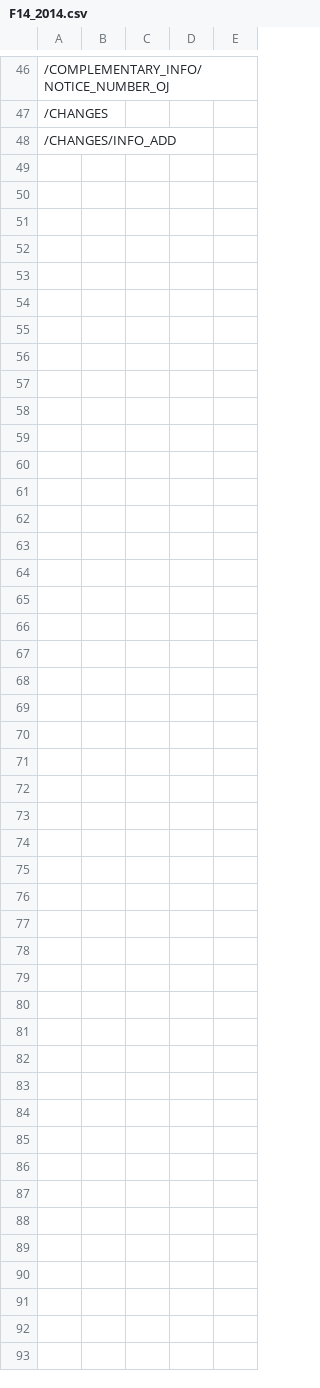
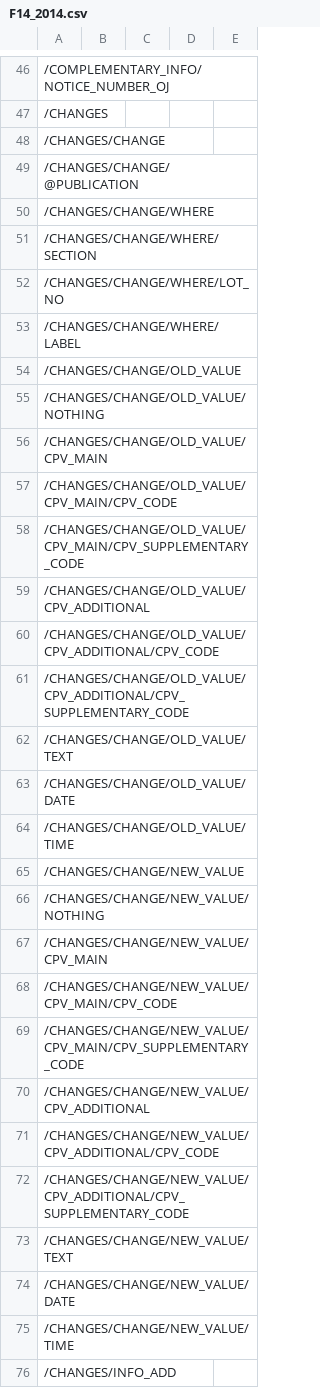
Before and after one commit to open-contracting/european-union-support, a CSV file: output/mapping/F14_2014.csv, drawn as a sheet; only a part is shown, gaps mark what is left out; the diff names each change by its address in the sheet, - before the commit and + after, or states it on an @@ line.

```diff
--- a/output/mapping/F14_2014.csv
+++ b/output/mapping/F14_2014.csv
+row 48: /CHANGES/CHANGE
+row 49: /CHANGES/CHANGE/@PUBLICATION
+row 50: /CHANGES/CHANGE/WHERE
+row 51: /CHANGES/CHANGE/WHERE/SECTION
+row 52: /CHANGES/CHANGE/WHERE/LOT_NO
+row 53: /CHANGES/CHANGE/WHERE/LABEL
+row 54: /CHANGES/CHANGE/OLD_VALUE
+row 55: /CHANGES/CHANGE/OLD_VALUE/NOTHING
+row 56: /CHANGES/CHANGE/OLD_VALUE/CPV_MAIN
+row 57: /CHANGES/CHANGE/OLD_VALUE/CPV_MAIN/CPV_CODE
+row 58: /CHANGES/CHANGE/OLD_VALUE/CPV_MAIN/CPV_SUPPLEMENTARY_CODE
+row 59: /CHANGES/CHANGE/OLD_VALUE/CPV_ADDITIONAL
+row 60: /CHANGES/CHANGE/OLD_VALUE/CPV_ADDITIONAL/CPV_CODE
+row 61: /CHANGES/CHANGE/OLD_VALUE/CPV_ADDITIONAL/CPV_SUPPLEMENTARY_CODE
+row 62: /CHANGES/CHANGE/OLD_VALUE/TEXT
+row 63: /CHANGES/CHANGE/OLD_VALUE/DATE
+row 64: /CHANGES/CHANGE/OLD_VALUE/TIME
+row 65: /CHANGES/CHANGE/NEW_VALUE
+row 66: /CHANGES/CHANGE/NEW_VALUE/NOTHING
+row 67: /CHANGES/CHANGE/NEW_VALUE/CPV_MAIN
+row 68: /CHANGES/CHANGE/NEW_VALUE/CPV_MAIN/CPV_CODE
+row 69: /CHANGES/CHANGE/NEW_VALUE/CPV_MAIN/CPV_SUPPLEMENTARY_CODE
+row 70: /CHANGES/CHANGE/NEW_VALUE/CPV_ADDITIONAL
+row 71: /CHANGES/CHANGE/NEW_VALUE/CPV_ADDITIONAL/CPV_CODE
+row 72: /CHANGES/CHANGE/NEW_VALUE/CPV_ADDITIONAL/CPV_SUPPLEMENTARY_CODE
+row 73: /CHANGES/CHANGE/NEW_VALUE/TEXT
+row 74: /CHANGES/CHANGE/NEW_VALUE/DATE
+row 75: /CHANGES/CHANGE/NEW_VALUE/TIME
```
Also changed, not shown: output/mapping/F20_2014.csv.
